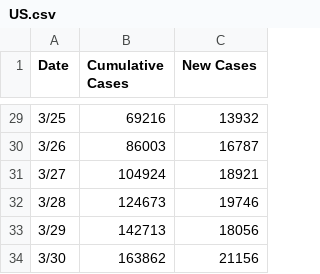
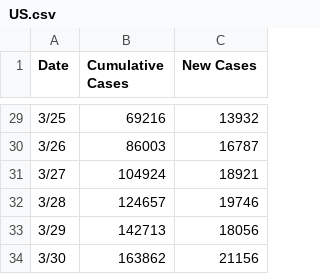
Before and after one commit to TonyGregg/covid19data, a CSV file: data/US.csv, drawn as a sheet; only a part is shown, gaps mark what is left out.

Commit message:
Updated latest count

```diff
--- a/data/US.csv
+++ b/data/US.csv
@@ -31,3 +31,3 @@ Date,Cumulative Cases,New Cases
 3/27,104924,18921
-3/28,124673,19746
+3/28,124657,19746
 3/29,142713,18056
```
